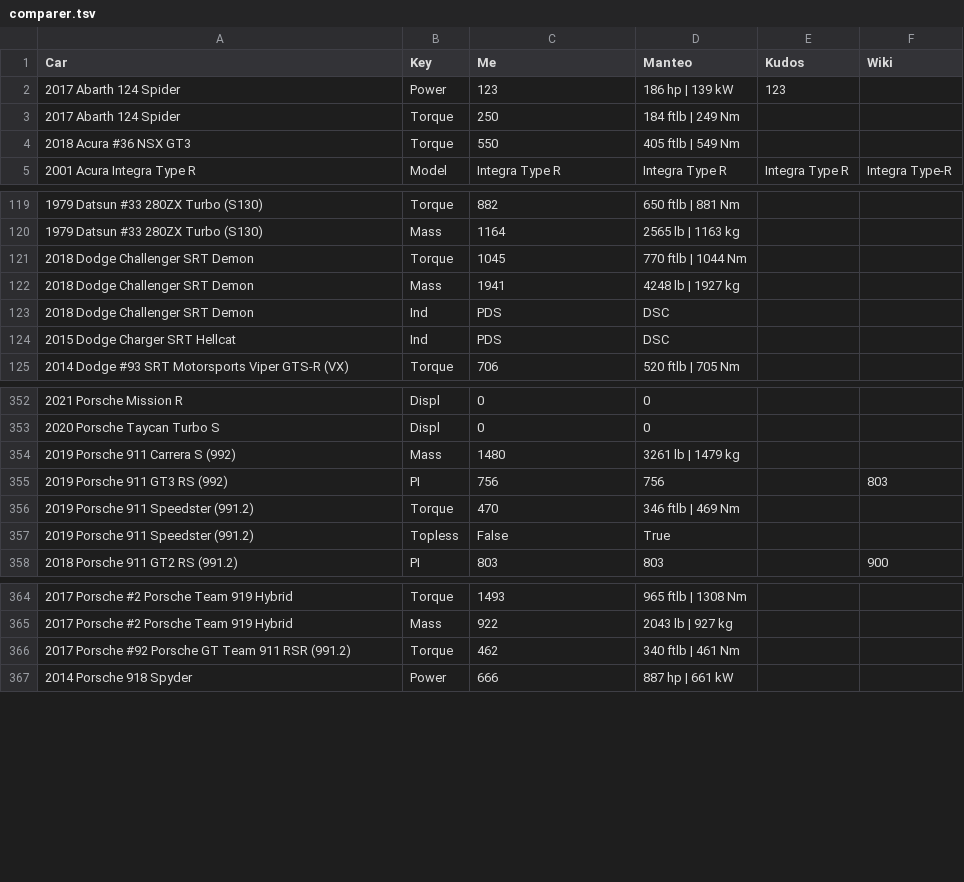
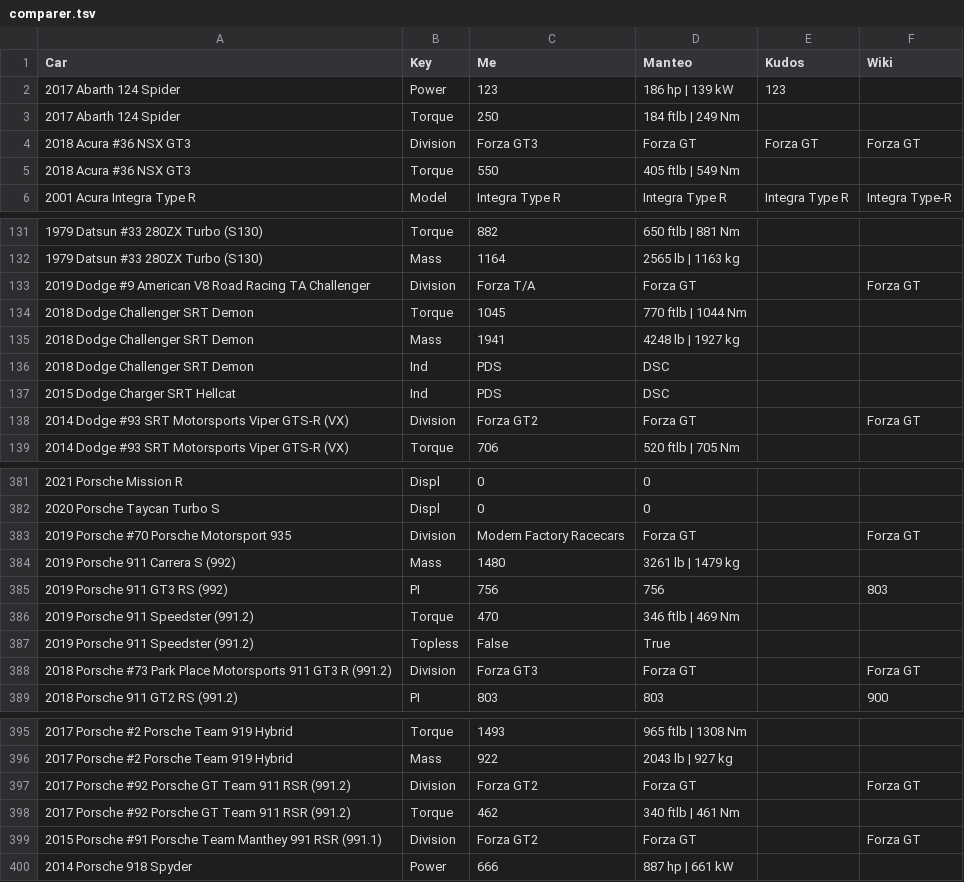
Before and after one commit to AmiralPatate/FM23Data, a TSV file: comparer.tsv, drawn as a sheet; only a part is shown, gaps mark what is left out; the diff covers the shown part only.

```diff
--- a/comparer.tsv
+++ b/comparer.tsv
@@ -3,2 +3,3 @@ Car	Key	Me	Manteo	Kudos	Wiki
 2017 Abarth 124 Spider                                             	Torque	250	184 ftlb | 249 Nm		
+2018 Acura #36 NSX GT3                                             	Division	Forza GT3	Forza GT	Forza GT	Forza GT
 2018 Acura #36 NSX GT3                                             	Torque	550	405 ftlb | 549 Nm		
@@ -120,2 +132,3 @@ Car	Key	Me	Manteo	Kudos	Wiki
 1979 Datsun #33 280ZX Turbo (S130)                                 	Mass	1164	2565 lb | 1163 kg		
+2019 Dodge #9 American V8 Road Racing TA Challenger                	Division	Forza T/A	Forza GT		Forza GT
 2018 Dodge Challenger SRT Demon                                    	Torque	1045	770 ftlb | 1044 Nm		
@@ -124,2 +137,3 @@ Car	Key	Me	Manteo	Kudos	Wiki
 2015 Dodge Charger SRT Hellcat                                     	Ind	PDS	DSC		
+2014 Dodge #93 SRT Motorsports Viper GTS-R (VX)                    	Division	Forza GT2	Forza GT		Forza GT
 2014 Dodge #93 SRT Motorsports Viper GTS-R (VX)                    	Torque	706	520 ftlb | 705 Nm		
@@ -353,2 +382,3 @@ Car	Key	Me	Manteo	Kudos	Wiki
 2020 Porsche Taycan Turbo S                                        	Displ	0	0		
+2019 Porsche #70 Porsche Motorsport 935                            	Division	Modern Factory Racecars	Forza GT		Forza GT
 2019 Porsche 911 Carrera S (992)                                   	Mass	1480	3261 lb | 1479 kg		
@@ -357,2 +387,3 @@ Car	Key	Me	Manteo	Kudos	Wiki
 2019 Porsche 911 Speedster (991.2)                                 	Topless	False	True		
+2018 Porsche #73 Park Place Motorsports 911 GT3 R (991.2)          	Division	Forza GT3	Forza GT		Forza GT
 2018 Porsche 911 GT2 RS (991.2)                                    	PI	803	803		900
@@ -365,3 +396,5 @@ Car	Key	Me	Manteo	Kudos	Wiki
 2017 Porsche #2 Porsche Team 919 Hybrid                            	Mass	922	2043 lb | 927 kg		
+2017 Porsche #92 Porsche GT Team 911 RSR (991.2)                   	Division	Forza GT2	Forza GT		Forza GT
 2017 Porsche #92 Porsche GT Team 911 RSR (991.2)                   	Torque	462	340 ftlb | 461 Nm		
+2015 Porsche #91 Porsche Team Manthey 991 RSR (991.1)              	Division	Forza GT2	Forza GT		Forza GT
 2014 Porsche 918 Spyder                                            	Power	666	887 hp | 661 kW		
```
Also changed, not shown: 28 added rows, 3 removed rows and 3 edited cells elsewhere in this file.
